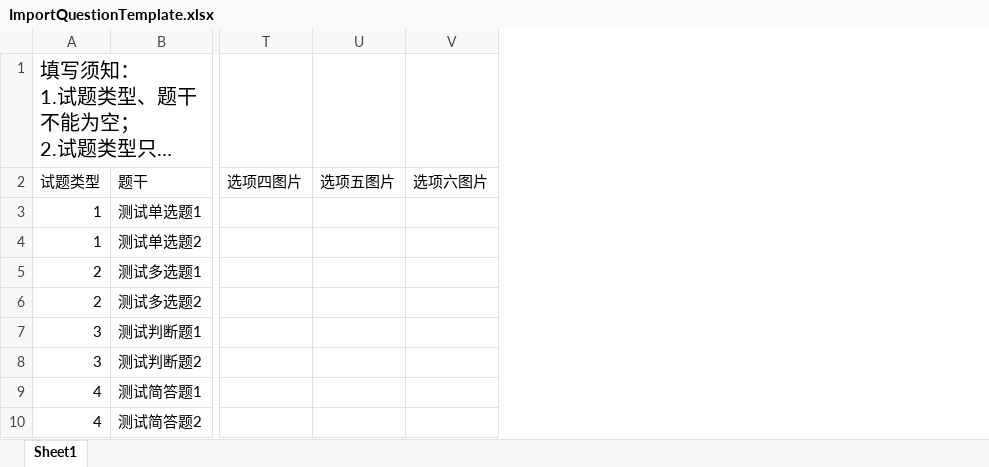
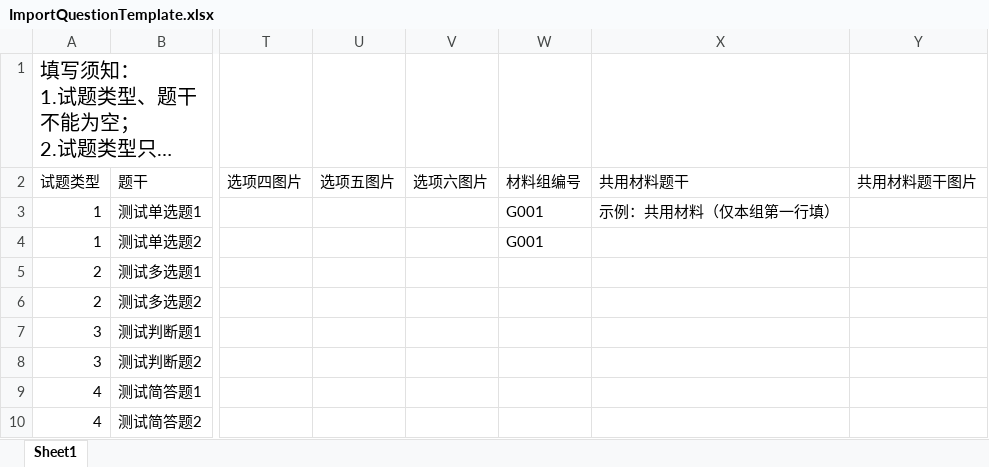
Before and after one commit to TechCollabOrg/online-exam-system-frontend, an Excel workbook: public/template/ImportQuestionTemplate.xlsx, sheet Sheet1, drawn as a sheet; only a part is shown, gaps mark what is left out; long unchanged cells end in …; values as stored, in another font and other column widths than the file's, no borders; the diff names each change by its address in the sheet, - before the commit and + after, or states it on an @@ line.

```diff
--- a/public/template/ImportQuestionTemplate.xlsx (sheet Sheet1)
+++ b/public/template/ImportQuestionTemplate.xlsx (sheet Sheet1)
+column W (材料组编号), rows 3-4: G001 | G001
+column X (共用材料题干), row 3: 示例：共用材料（仅本组第一行填）
+column Y (共用材料题干图片), empty
```
Also changed, not shown: 30 other files.
